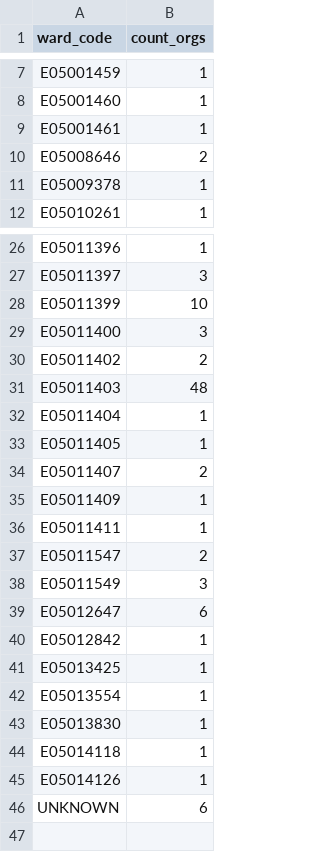
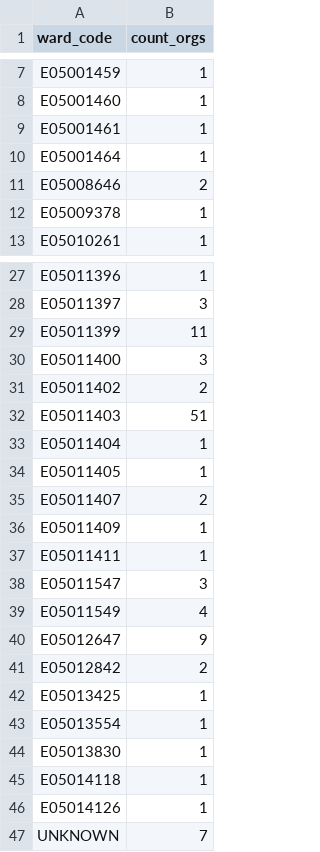
Before and after one commit to open-innovations/leeds-schools-cultural-engagement, a CSV file: src/_data/viz/dashboard/organisations_by_ward.csv, drawn as a sheet; only a part is shown, gaps mark what is left out.

Commit message:
Update org data

```diff
--- a/src/_data/viz/dashboard/organisations_by_ward.csv
+++ b/src/_data/viz/dashboard/organisations_by_ward.csv
@@ -9,2 +9,3 @@ E05001460,1
 E05001461,1
+E05001464,1
 E05008646,2
@@ -27,6 +28,6 @@ E05011396,1
 E05011397,3
-E05011399,10
+E05011399,11
 E05011400,3
 E05011402,2
-E05011403,48
+E05011403,51
 E05011404,1
@@ -36,6 +37,6 @@ E05011409,1
 E05011411,1
-E05011547,2
-E05011549,3
-E05012647,6
-E05012842,1
+E05011547,3
+E05011549,4
+E05012647,9
+E05012842,2
 E05013425,1
@@ -45,2 +46,2 @@ E05014118,1
 E05014126,1
-UNKNOWN,6
+UNKNOWN,7
```
Also changed, not shown: 2 other files.
